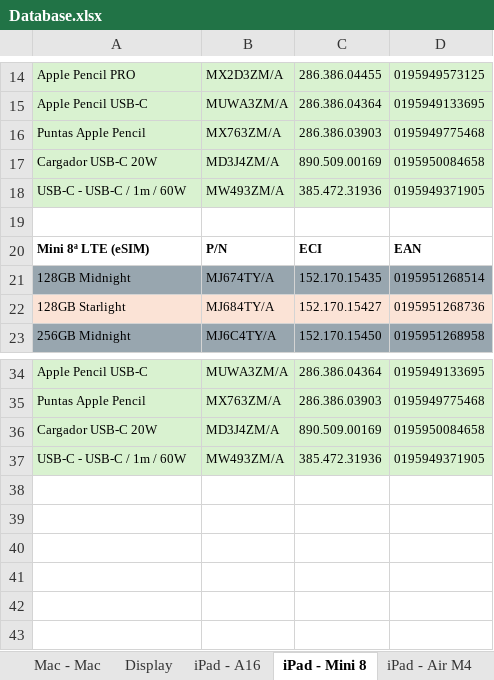
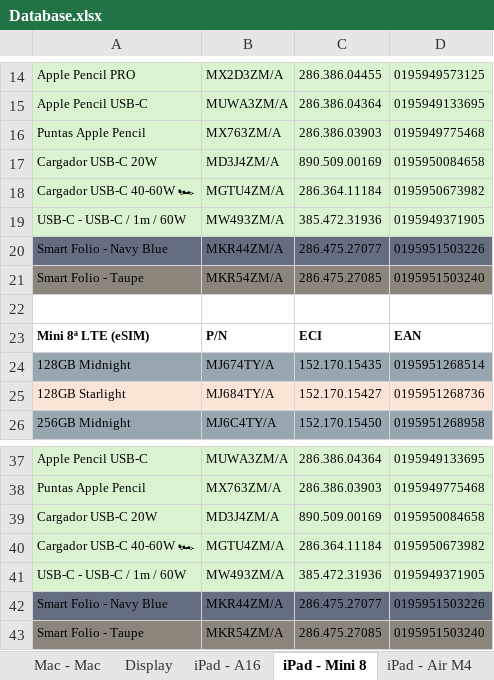
Before and after one commit to ASECIAlicante/referencias, an Excel workbook: Database.xlsx, sheet iPad - Mini 8, drawn as a sheet; only a part is shown, gaps mark what is left out; values as stored, in another font and other column widths than the file's, no borders; the diff names each change by its address in the sheet, - before the commit and + after, or states it on an @@ line.

```diff
--- a/Database.xlsx (sheet iPad - Mini 8)
+++ b/Database.xlsx (sheet iPad - Mini 8)
+row 18: Cargador USB-C 40-60W 🏎 | MGTU4ZM/A | 286.364.11184 | 0195950673982
+row 20: Smart Folio - Navy Blue | MKR44ZM/A | 286.475.27077 | 0195951503226
+row 21: Smart Folio - Taupe | MKR54ZM/A | 286.475.27085 | 0195951503240
+row 40: Cargador USB-C 40-60W 🏎 | MGTU4ZM/A | 286.364.11184 | 0195950673982
+row 42: Smart Folio - Navy Blue | MKR44ZM/A | 286.475.27077 | 0195951503226
+row 43: Smart Folio - Taupe | MKR54ZM/A | 286.475.27085 | 0195951503240
```
Also changed, not shown: sheet iPad - Air M4, sheet iPad - Pro M5, sheet iPad - A16, sheet iPad - Pencil & Keyboard, 4 other files.
